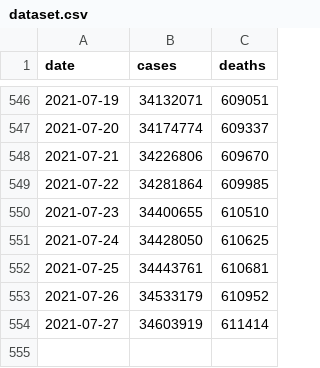
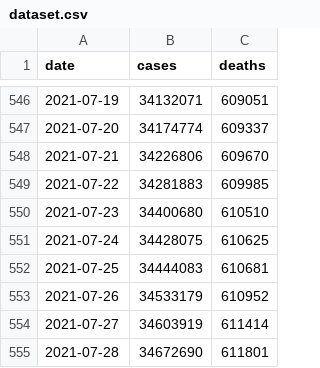
Before and after one commit to okyanusoz/covid19-us-predictions-data, a CSV file: dataset.csv, drawn as a sheet; only a part is shown, gaps mark what is left out.

```diff
--- a/dataset.csv
+++ b/dataset.csv
@@ -548,7 +548,8 @@ date,cases,deaths
 2021-07-21,34226806,609670
-2021-07-22,34281864,609985
-2021-07-23,34400655,610510
-2021-07-24,34428050,610625
-2021-07-25,34443761,610681
+2021-07-22,34281883,609985
+2021-07-23,34400680,610510
+2021-07-24,34428075,610625
+2021-07-25,34444083,610681
 2021-07-26,34533179,610952
 2021-07-27,34603919,611414
+2021-07-28,34672690,611801
```
Also changed, not shown: 1 other file.
